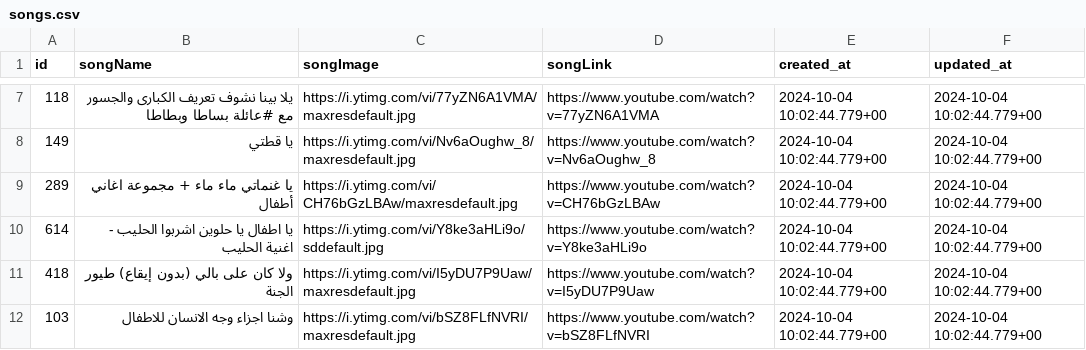
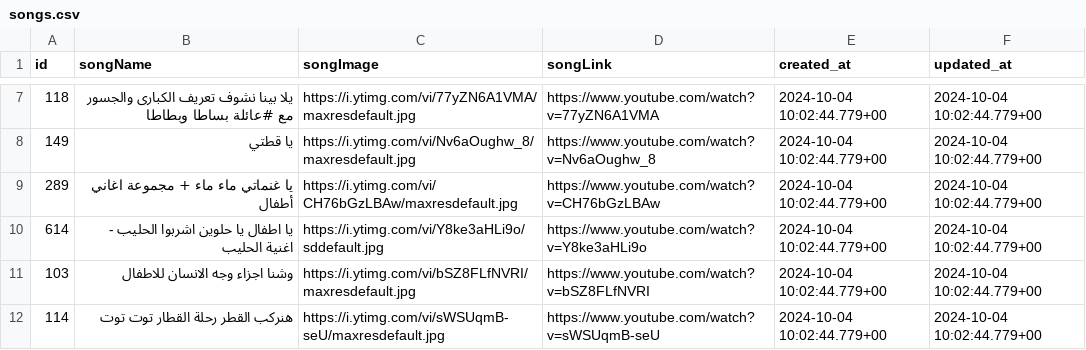
Before and after one commit to waelkamira/cartoon, a CSV file: csv/songs.csv, drawn as a sheet; only a part is shown, gaps mark what is left out; the shorter side is filled out with more unchanged rows; the diff covers the shown part only; the diff names each change by its address in the sheet, - before the commit and + after, or states it on an @@ line.

Commit message:
fix youtube player

```diff
--- a/csv/songs.csv
+++ b/csv/songs.csv
-row 11: 418 | ولا كان على بالي (بدون إيقاع) طيور الجنة | https://i.ytimg.com/vi/I5yDU7P9Uaw/maxresdefault.jpg | https://www.youtube.com/watch?v=I5yDU7P9Uaw | 2024-10-04 10:02:44.779+00 | 2024-10-04 10:02:44.779+00
```
Also changed, not shown: 11 removed rows elsewhere in this file, 12 other files.
